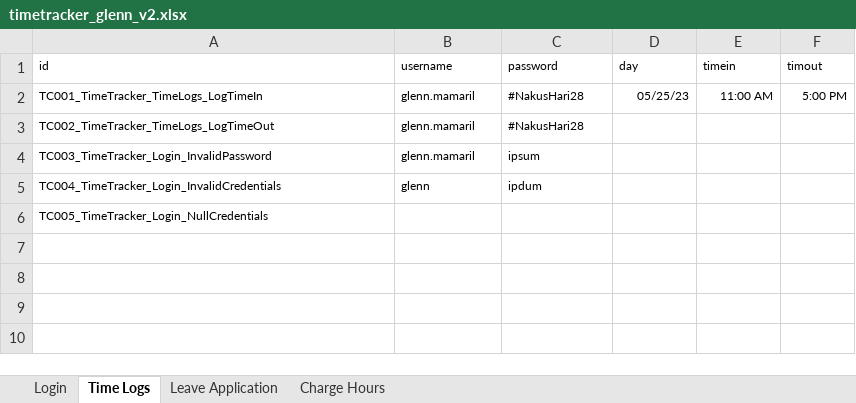
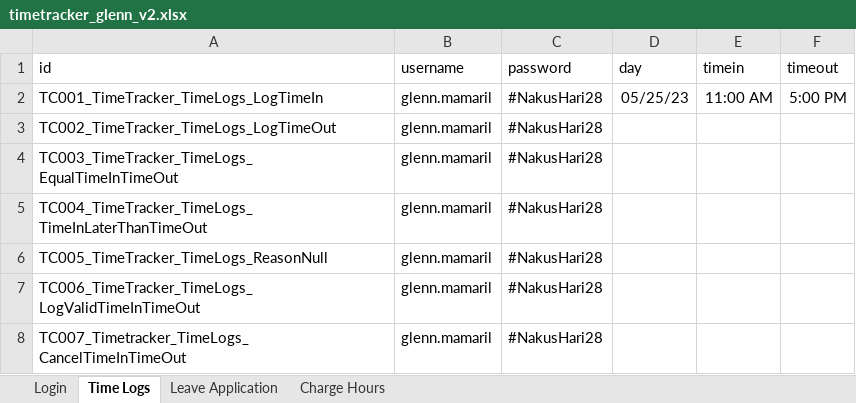
Before and after one commit to cn-alisangco/selenium-timetracker, an Excel workbook: testData_arch/timetracker_glenn_v2.xlsx, sheet Time Logs, drawn as a sheet; values as stored, in another font and other column widths than the file's, no borders; removed rows and columns are numbered as before the commit, all else as after; the diff names each change by its address in the sheet, - before the commit and + after, or states it on an @@ line.

Commit message:
Finished TimeLogs and started ChargeHours
Time Logs
a. Finished all TimeLog test cases
b. Added new error verifications and actions in EditTimeLogs page
c. improved code readability

DailyWorkHours
a. created new DailyWorkHours page
b. finished 3 TCs under ChargeHours

Misc
a. added burner .java file to run test code before application to test case
b. created additional xml file to run all testcases
c. updated test data on excel file

```diff
--- a/testData_arch/timetracker_glenn_v2.xlsx (sheet Time Logs)
+++ b/testData_arch/timetracker_glenn_v2.xlsx (sheet Time Logs)
@@ A1:F2 text size: larger @@
-F1: timout
+F1: timeout
@@ A3:C3 text size: larger @@
-row 4: TC003_TimeTracker_Login_InvalidPassword | glenn.mamaril | ipsum
-row 5: TC004_TimeTracker_Login_InvalidCredentials | glenn | ipdum
-row 6: TC005_TimeTracker_Login_NullCredentials
+row 4: TC003_TimeTracker_TimeLogs_EqualTimeInTimeOut | glenn.mamaril | #NakusHari28
+row 5: TC004_TimeTracker_TimeLogs_TimeInLaterThanTimeOut | glenn.mamaril | #NakusHari28
+row 6: TC005_TimeTracker_TimeLogs_ReasonNull | glenn.mamaril | #NakusHari28
+row 7: TC006_TimeTracker_TimeLogs_LogValidTimeInTimeOut | glenn.mamaril | #NakusHari28
+row 8: TC007_Timetracker_TimeLogs_CancelTimeInTimeOut | glenn.mamaril | #NakusHari28
```
Also changed, not shown: sheet Charge Hours, sheet Login, sheet Leave Application, 19 other files.
